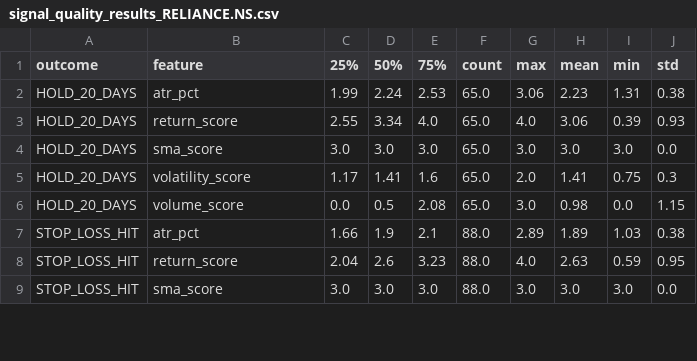
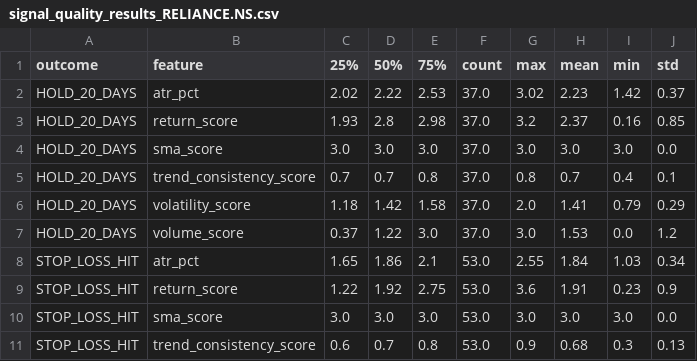
Before and after one commit to vijayanajay/agent-trader, a CSV file: results/signal_quality_results_RELIANCE.NS.csv, drawn as a sheet; only a part is shown; the diff covers the shown part only.

Commit message:
feat: Add numeric scorer columns to trade results and signal quality analysis

```diff
--- a/results/signal_quality_results_RELIANCE.NS.csv
+++ b/results/signal_quality_results_RELIANCE.NS.csv
@@ -1,9 +1,11 @@
 outcome,feature,25%,50%,75%,count,max,mean,min,std
-HOLD_20_DAYS,atr_pct,1.99,2.24,2.53,65.0,3.06,2.23,1.31,0.38
-HOLD_20_DAYS,return_score,2.55,3.34,4.0,65.0,4.0,3.06,0.39,0.93
-HOLD_20_DAYS,sma_score,3.0,3.0,3.0,65.0,3.0,3.0,3.0,0.0
-HOLD_20_DAYS,volatility_score,1.17,1.41,1.6,65.0,2.0,1.41,0.75,0.3
-HOLD_20_DAYS,volume_score,0.0,0.5,2.08,65.0,3.0,0.98,0.0,1.15
-STOP_LOSS_HIT,atr_pct,1.66,1.9,2.1,88.0,2.89,1.89,1.03,0.38
-STOP_LOSS_HIT,return_score,2.04,2.6,3.23,88.0,4.0,2.63,0.59,0.95
-STOP_LOSS_HIT,sma_score,3.0,3.0,3.0,88.0,3.0,3.0,3.0,0.0
+HOLD_20_DAYS,atr_pct,2.02,2.22,2.53,37.0,3.02,2.23,1.42,0.37
+HOLD_20_DAYS,return_score,1.93,2.8,2.98,37.0,3.2,2.37,0.16,0.85
+HOLD_20_DAYS,sma_score,3.0,3.0,3.0,37.0,3.0,3.0,3.0,0.0
+HOLD_20_DAYS,trend_consistency_score,0.7,0.7,0.8,37.0,0.8,0.7,0.4,0.1
+HOLD_20_DAYS,volatility_score,1.18,1.42,1.58,37.0,2.0,1.41,0.79,0.29
+HOLD_20_DAYS,volume_score,0.37,1.22,3.0,37.0,3.0,1.53,0.0,1.2
+STOP_LOSS_HIT,atr_pct,1.65,1.86,2.1,53.0,2.55,1.84,1.03,0.34
+STOP_LOSS_HIT,return_score,1.22,1.92,2.75,53.0,3.6,1.91,0.23,0.9
+STOP_LOSS_HIT,sma_score,3.0,3.0,3.0,53.0,3.0,3.0,3.0,0.0
+STOP_LOSS_HIT,trend_consistency_score,0.6,0.7,0.8,53.0,0.9,0.68,0.3,0.13
```
Also changed, not shown: 2 added rows, 1 removed row and 31 edited cells elsewhere in this file, 7 other files.
